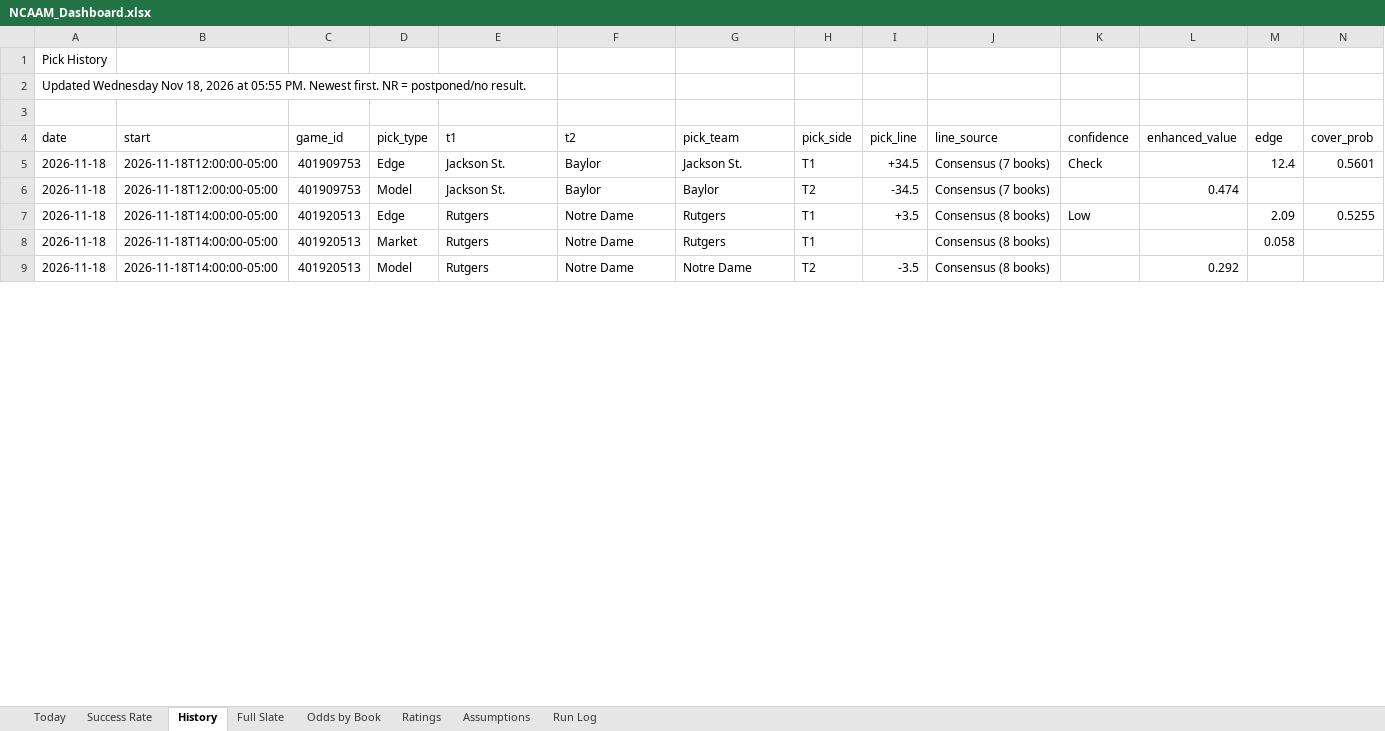
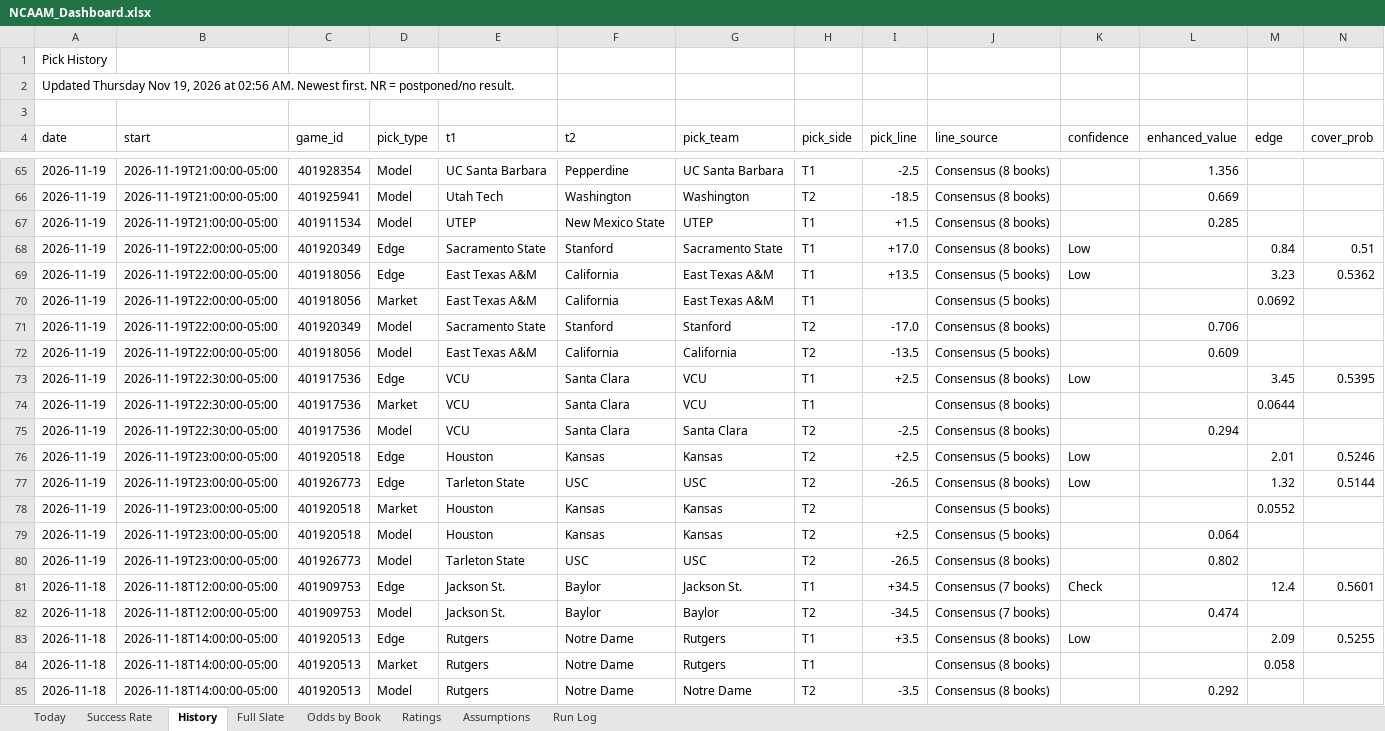
Before and after one commit to coltenmorris/ncaam-model, an Excel workbook: docs/NCAAM_Dashboard.xlsx, sheet History, drawn as a sheet; only a part is shown, gaps mark what is left out; values as stored, in another font and other column widths than the file's, no cell formats; rows hold the shown columns only; the diff covers the shown part only; the diff names each change by its address in the sheet, - before the commit and + after, or states it on an @@ line.

```diff
--- a/docs/NCAAM_Dashboard.xlsx (sheet History)
+++ b/docs/NCAAM_Dashboard.xlsx (sheet History)
-A2 (date): Updated Wednesday Nov 18, 2026 at 05:55 PM. Newest first.…
+A2 (date): Updated Thursday Nov 19, 2026 at 02:56 AM. Newest first.…
+row 65: 2026-11-19 | 2026-11-19T21:00:00-05:00 | 401928354 | Model | UC Santa Barbara | Pepperdine | UC Santa Barbara | T1 | -2.5 | Consensus (8 books) |  | 1.356
+row 66: 2026-11-19 | 2026-11-19T21:00:00-05:00 | 401925941 | Model | Utah Tech | Washington | Washington | T2 | -18.5 | Consensus (8 books) |  | 0.669
+row 67: 2026-11-19 | 2026-11-19T21:00:00-05:00 | 401911534 | Model | UTEP | New Mexico State | UTEP | T1 | +1.5 | Consensus (8 books) |  | 0.285
+row 68: 2026-11-19 | 2026-11-19T22:00:00-05:00 | 401920349 | Edge | Sacramento State | Stanford | Sacramento State | T1 | +17.0 | Consensus (8 books) | Low |  | 0.84 | 0.51
+row 69: 2026-11-19 | 2026-11-19T22:00:00-05:00 | 401918056 | Edge | East Texas A&M | California | East Texas A&M | T1 | +13.5 | Consensus (5 books) | Low |  | 3.23 | 0.5362
+row 70: 2026-11-19 | 2026-11-19T22:00:00-05:00 | 401918056 | Market | East Texas A&M | California | East Texas A&M | T1 |  | Consensus (5 books) |  |  | 0.0692
+row 71: 2026-11-19 | 2026-11-19T22:00:00-05:00 | 401920349 | Model | Sacramento State | Stanford | Stanford | T2 | -17.0 | Consensus (8 books) |  | 0.706
+row 72: 2026-11-19 | 2026-11-19T22:00:00-05:00 | 401918056 | Model | East Texas A&M | California | California | T2 | -13.5 | Consensus (5 books) |  | 0.609
+row 73: 2026-11-19 | 2026-11-19T22:30:00-05:00 | 401917536 | Edge | VCU | Santa Clara | VCU | T1 | +2.5 | Consensus (8 books) | Low |  | 3.45 | 0.5395
+row 74: 2026-11-19 | 2026-11-19T22:30:00-05:00 | 401917536 | Market | VCU | Santa Clara | VCU | T1 |  | Consensus (8 books) |  |  | 0.0644
+row 75: 2026-11-19 | 2026-11-19T22:30:00-05:00 | 401917536 | Model | VCU | Santa Clara | Santa Clara | T2 | -2.5 | Consensus (8 books) |  | 0.294
+row 76: 2026-11-19 | 2026-11-19T23:00:00-05:00 | 401920518 | Edge | Houston | Kansas | Kansas | T2 | +2.5 | Consensus (5 books) | Low |  | 2.01 | 0.5246
+row 77: 2026-11-19 | 2026-11-19T23:00:00-05:00 | 401926773 | Edge | Tarleton State | USC | USC | T2 | -26.5 | Consensus (8 books) | Low |  | 1.32 | 0.5144
+row 78: 2026-11-19 | 2026-11-19T23:00:00-05:00 | 401920518 | Market | Houston | Kansas | Kansas | T2 |  | Consensus (5 books) |  |  | 0.0552
+row 79: 2026-11-19 | 2026-11-19T23:00:00-05:00 | 401920518 | Model | Houston | Kansas | Kansas | T2 | +2.5 | Consensus (5 books) |  | 0.064
+row 80: 2026-11-19 | 2026-11-19T23:00:00-05:00 | 401926773 | Model | Tarleton State | USC | USC | T2 | -26.5 | Consensus (8 books) |  | 0.802
```
Also changed, not shown: 60 added rows and 656 edited cells elsewhere in this sheet, sheet Full Slate, sheet Odds by Book, sheet Ratings, sheet Today, sheet Success Rate, sheet Run Log, cell formats, 8 other files.
